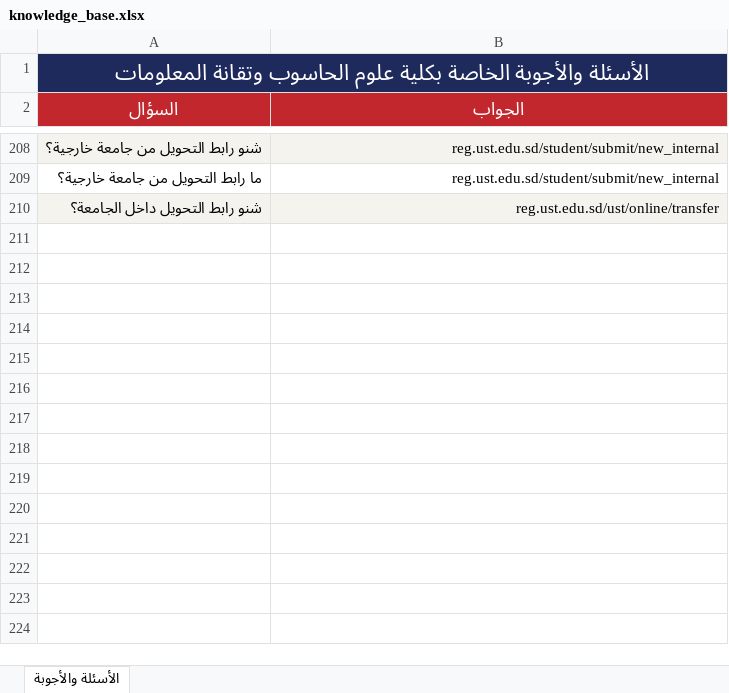
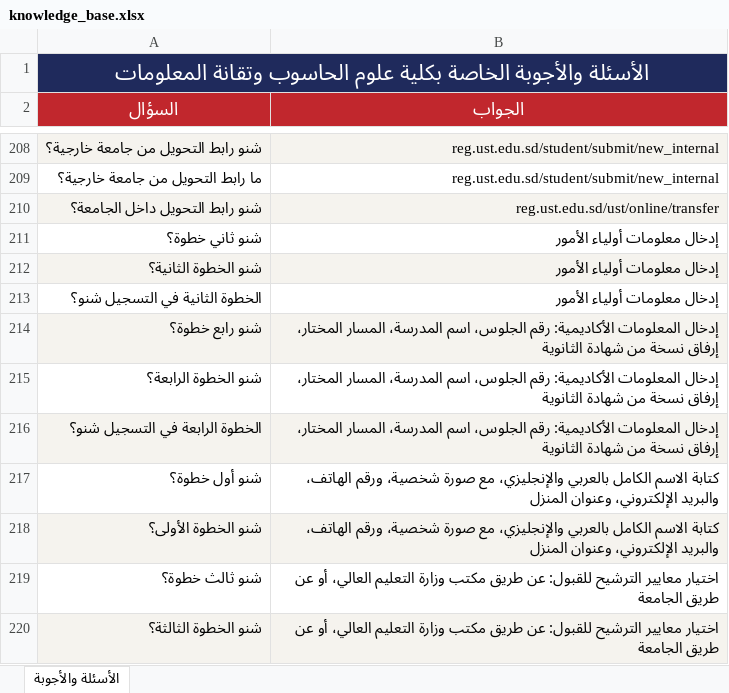
Before and after one commit to muffiitit-arch/ust-chatbot, an Excel workbook: knowledge_base.xlsx, sheet الأسئلة والأجوبة, drawn as a sheet; only a part is shown, gaps mark what is left out; values as stored, in another font and other column widths than the file's, no borders; the diff names each change by its address in the sheet, - before the commit and + after, or states it on an @@ line.

Commit message:
Add step number questions

```diff
--- a/knowledge_base.xlsx (sheet الأسئلة والأجوبة)
+++ b/knowledge_base.xlsx (sheet الأسئلة والأجوبة)
+row 211: شنو ثاني خطوة؟ | إدخال معلومات أولياء الأمور
+row 212: شنو الخطوة الثانية؟ | إدخال معلومات أولياء الأمور
+row 213: الخطوة الثانية في التسجيل شنو؟ | إدخال معلومات أولياء الأمور
+row 214: شنو رابع خطوة؟ | إدخال المعلومات الأكاديمية: رقم الجلوس، اسم المدرسة، المسار المختار، إرفاق نسخة من شهادة الثانوية
+row 215: شنو الخطوة الرابعة؟ | إدخال المعلومات الأكاديمية: رقم الجلوس، اسم المدرسة، المسار المختار، إرفاق نسخة من شهادة الثانوية
+row 216: الخطوة الرابعة في التسجيل شنو؟ | إدخال المعلومات الأكاديمية: رقم الجلوس، اسم المدرسة، المسار المختار، إرفاق نسخة من شهادة الثانوية
+row 217: شنو أول خطوة؟ | كتابة الاسم الكامل بالعربي والإنجليزي، مع صورة شخصية، ورقم الهاتف، والبريد الإلكتروني، وعنوان المنزل
+row 218: شنو الخطوة الأولى؟ | كتابة الاسم الكامل بالعربي والإنجليزي، مع صورة شخصية، ورقم الهاتف، والبريد الإلكتروني، وعنوان المنزل
+row 219: شنو ثالث خطوة؟ | اختيار معايير الترشيح للقبول: عن طريق مكتب وزارة التعليم العالي، أو عن طريق الجامعة
+row 220: شنو الخطوة الثالثة؟ | اختيار معايير الترشيح للقبول: عن طريق مكتب وزارة التعليم العالي، أو عن طريق الجامعة
```
